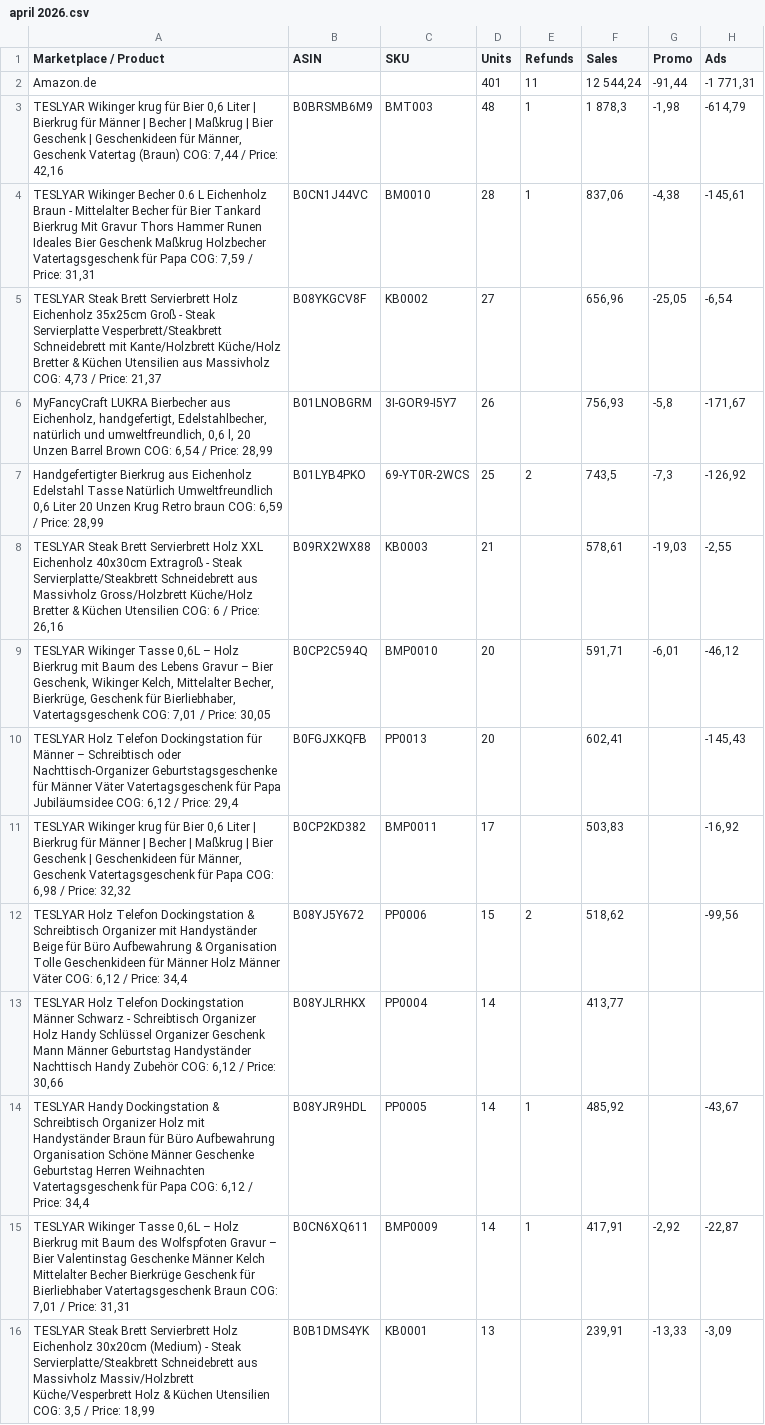
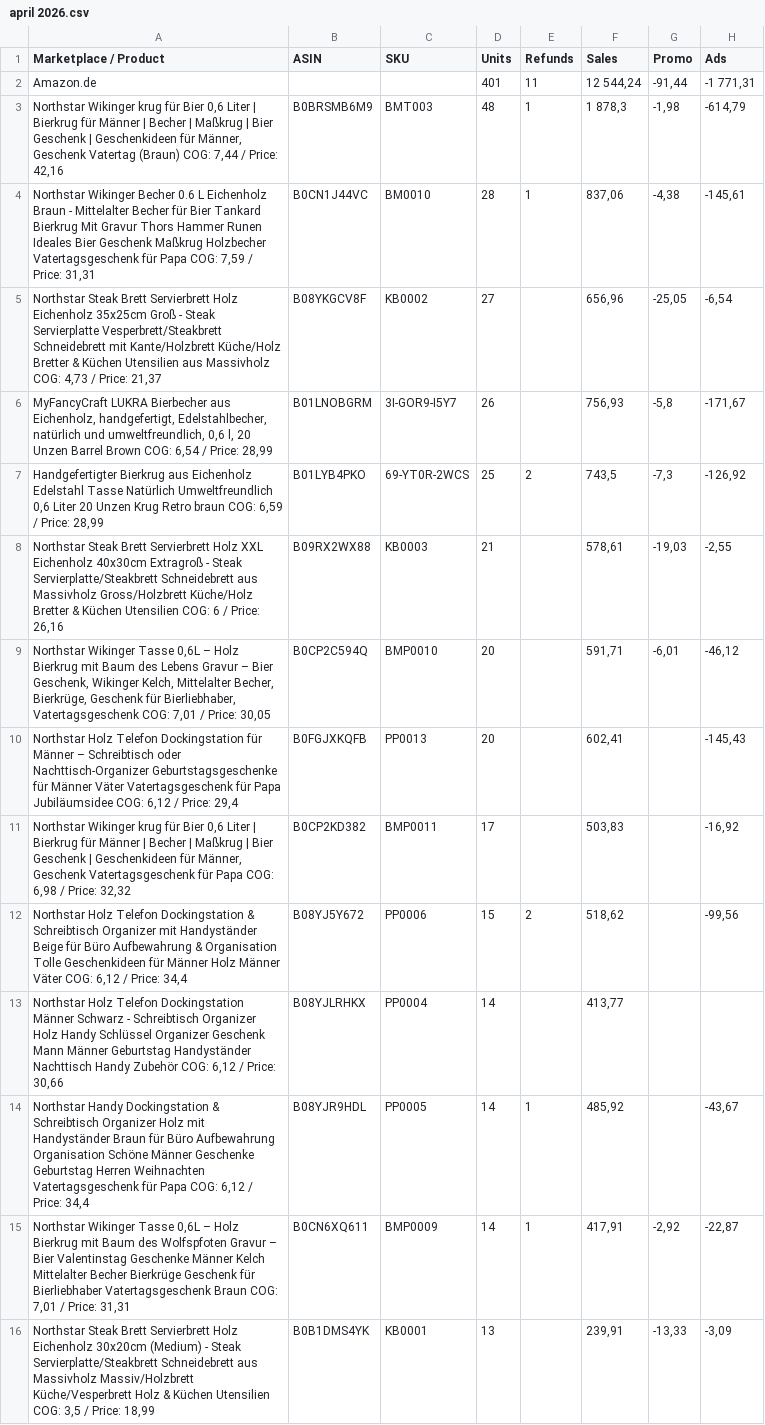
Before and after one commit to dxhod/Teslyar_project, a CSV file: data/raw/april 2026.csv, drawn as a sheet; only a part is shown; the diff covers the shown part only; the diff names each change by its address in the sheet, - before the commit and + after, or states it on an @@ line.

```diff
--- a/data/raw/april 2026.csv
+++ b/data/raw/april 2026.csv
-A3 (Marketplace / Product): TESLYAR Wikinger krug…
+A3 (Marketplace / Product): Northstar Wikinger krug…
-A4 (Marketplace / Product): TESLYAR Wikinger Becher…
+A4 (Marketplace / Product): Northstar Wikinger Becher…
-A5 (Marketplace / Product): TESLYAR Steak Brett…
+A5 (Marketplace / Product): Northstar Steak Brett…
-A8 (Marketplace / Product): TESLYAR Steak Brett…
+A8 (Marketplace / Product): Northstar Steak Brett…
-A9 (Marketplace / Product): TESLYAR Wikinger Tasse…
+A9 (Marketplace / Product): Northstar Wikinger Tasse…
-A10 (Marketplace / Product): TESLYAR Holz Telefon…
+A10 (Marketplace / Product): Northstar Holz Telefon…
-A11 (Marketplace / Product): TESLYAR Wikinger krug…
+A11 (Marketplace / Product): Northstar Wikinger krug…
-A12 (Marketplace / Product): TESLYAR Holz Telefon…
+A12 (Marketplace / Product): Northstar Holz Telefon…
-A13 (Marketplace / Product): TESLYAR Holz Telefon…
+A13 (Marketplace / Product): Northstar Holz Telefon…
-A14 (Marketplace / Product): TESLYAR Handy Dockingstation…
+A14 (Marketplace / Product): Northstar Handy Dockingstation…
-A15 (Marketplace / Product): TESLYAR Wikinger Tasse…
+A15 (Marketplace / Product): Northstar Wikinger Tasse…
-A16 (Marketplace / Product): TESLYAR Steak Brett…
+A16 (Marketplace / Product): Northstar Steak Brett…
```
Also changed, not shown: 167 edited cells elsewhere in this file, data/raw/BE_April_2026.csv, data/raw/BE_March_2026.csv, 21 other files.
